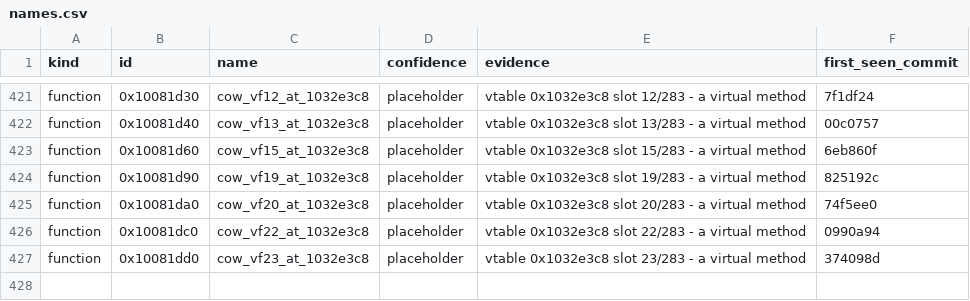
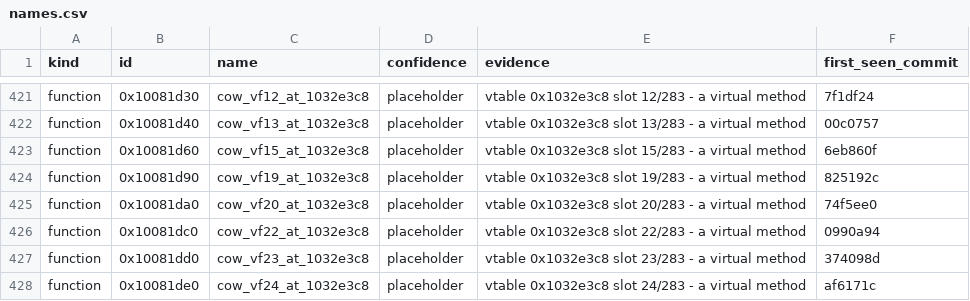
Before and after one commit to cowrevenge/cow_kuluu_xi_anything, a CSV file: cow/names.csv, drawn as a sheet; only a part is shown, gaps mark what is left out.

Commit message:
cow: 0x10081de0 cow_vf24_at_1032e3c8 [placeholder]

```diff
--- a/cow/names.csv
+++ b/cow/names.csv
@@ -427 +427,2 @@ function,0x10081dc0,cow_vf22_at_1032e3c8,placeholder,"vtable 0x1032e3c8 slot 22/
 function,0x10081dd0,cow_vf23_at_1032e3c8,placeholder,"vtable 0x1032e3c8 slot 23/283 - a virtual method",374098d
+function,0x10081de0,cow_vf24_at_1032e3c8,placeholder,"vtable 0x1032e3c8 slot 24/283 - a virtual method",af6171c
```
Also changed, not shown: 9 other files.
